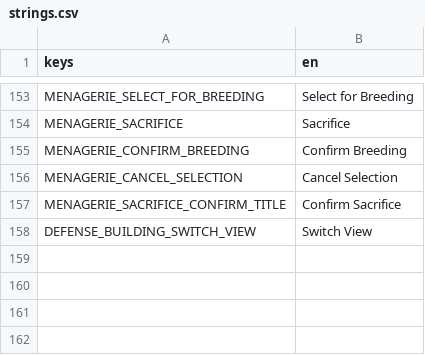
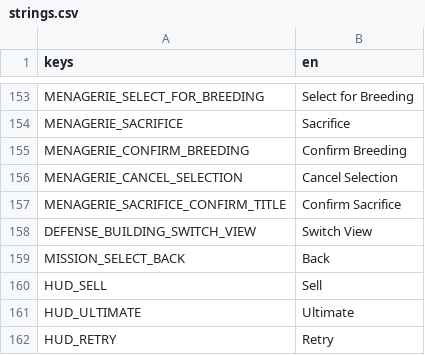
Before and after one commit to VickneshHolmesglen/TDEF, a CSV file: assets/localization/strings.csv, drawn as a sheet; only a part is shown, gaps mark what is left out.

```diff
--- a/assets/localization/strings.csv
+++ b/assets/localization/strings.csv
@@ -158 +158,5 @@ MENAGERIE_SACRIFICE_CONFIRM_TITLE,Confirm Sacrifice
 DEFENSE_BUILDING_SWITCH_VIEW,Switch View
+MISSION_SELECT_BACK,Back
+HUD_SELL,Sell
+HUD_ULTIMATE,Ultimate
+HUD_RETRY,Retry
```
Also changed, not shown: 5 other files.
